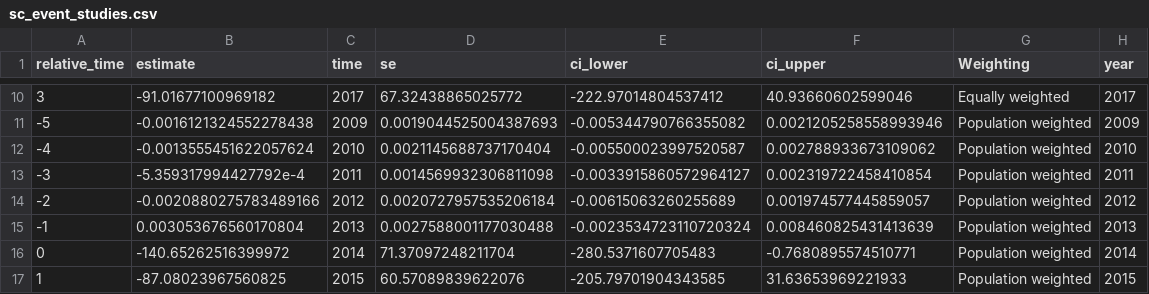
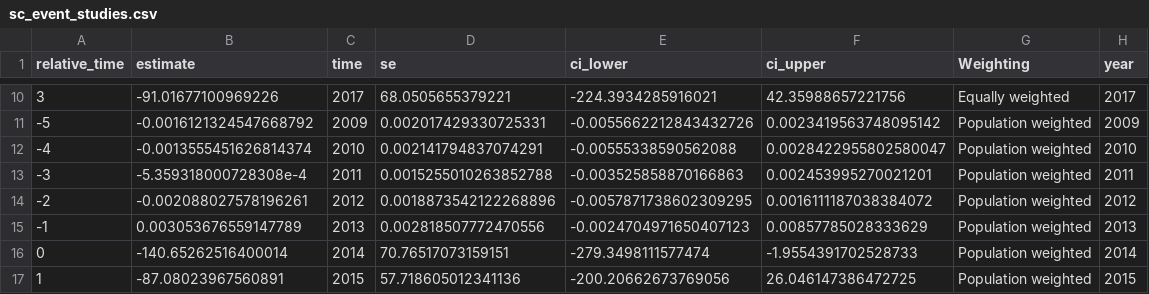
Before and after one commit to johniselin-econ/synthdid_weights, a CSV file: results/sc_event_studies.csv, drawn as a sheet; only a part is shown, gaps mark what is left out; the diff covers the shown part only.

```diff
--- a/results/sc_event_studies.csv
+++ b/results/sc_event_studies.csv
@@ -10,8 +10,8 @@ relative_time,estimate,time,se,ci_lower,ci_upper,Weighting,year
-3,-91.01677100969182,2017,67.32438865025772,-222.97014804537412,40.93660602599046,Equally weighted,2017
--5,-0.0016121324552278438,2009,0.0019044525004387693,-0.005344790766355082,0.0021205258558993946,Population weighted,2009
--4,-0.0013555451622057624,2010,0.0021145688737170404,-0.005500023997520587,0.002788933673109062,Population weighted,2010
--3,-5.359317994427792e-4,2011,0.0014569932306811098,-0.0033915860572964127,0.002319722458410854,Population weighted,2011
--2,-0.0020880275783489166,2012,0.0020727957535206184,-0.00615063260255689,0.001974577445859057,Population weighted,2012
--1,0.003053676560170804,2013,0.0027588001177030488,-0.0023534723110720324,0.008460825431413639,Population weighted,2013
-0,-140.65262516399972,2014,71.37097248211704,-280.5371607705483,-0.7680895574510771,Population weighted,2014
-1,-87.08023967560825,2015,60.57089839622076,-205.79701904343585,31.63653969221933,Population weighted,2015
+3,-91.01677100969226,2017,68.0505655379221,-224.3934285916021,42.35988657221756,Equally weighted,2017
+-5,-0.0016121324547668792,2009,0.002017429330725331,-0.0055662212843432726,0.0023419563748095142,Population weighted,2009
+-4,-0.0013555451626814374,2010,0.002141794837074291,-0.00555338590562088,0.0028422955802580047,Population weighted,2010
+-3,-5.359318000728308e-4,2011,0.0015255010263852788,-0.003525858870166863,0.002453995270021201,Population weighted,2011
+-2,-0.002088027578196261,2012,0.0018873542122268896,-0.0057871738602309295,0.0016111187038384072,Population weighted,2012
+-1,0.003053676559147789,2013,0.002818507772470556,-0.0024704971650407123,0.00857785028333629,Population weighted,2013
+0,-140.65262516400014,2014,70.76517073159151,-279.3498111577474,-1.9554391702528733,Population weighted,2014
+1,-87.08023967560891,2015,57.718605012341136,-200.20662673769056,26.046147386472725,Population weighted,2015
```
Also changed, not shown: 40 edited cells elsewhere in this file, results/heterogeneity.csv, results/omega_weights.csv, 19 other files.
